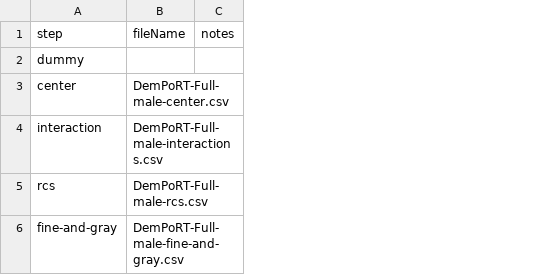
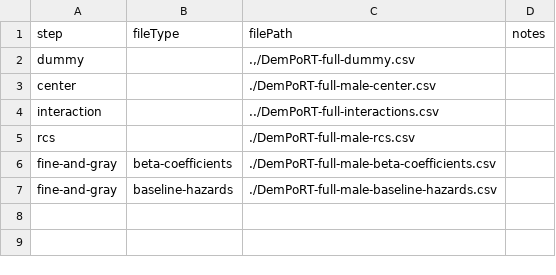
Before and after one commit to Big-Life-Lab/PoRT-cchsshared-dem-v1-alg, a CSV file: model-export/DemPoRT-Full/male/DemPoRT-Full-male-model-steps.csv, drawn as a sheet; removed rows and columns are numbered as before the commit, all else as after; the diff names each change by its address in the sheet, - before the commit and + after, or states it on an @@ line.

```diff
--- a/model-export/DemPoRT-Full/male/DemPoRT-Full-male-model-steps.csv
+++ b/model-export/DemPoRT-Full/male/DemPoRT-Full-male-model-steps.csv
-column B (fileName), rows 3-6: DemPoRT-Full-male-center.csv | DemPoRT-Full-male-interactions.csv | DemPoRT-Full-male-rcs.csv | DemPoRT-Full-male-fine-and-gray.csv
+column B (fileType), row 6: beta-coefficients
+column C (filePath), rows 2-6: .,/DemPoRT-full-dummy.csv | ./DemPoRT-full-male-center.csv | ../DemPoRT-full-interactions.csv | ./DemPoRT-full-male-rcs.csv | ./DemPoRT-full-male-beta-coefficients.csv
+row 7: fine-and-gray | baseline-hazards | ./DemPoRT-full-male-baseline-hazards.csv
```
Also changed, not shown: model-export/DemPoRT-Full/female/DemPoRT-Full-female-center.csv, model-export/DemPoRT-Full/female/DemPoRT-Full-female-model-steps.csv, 20 other files.
